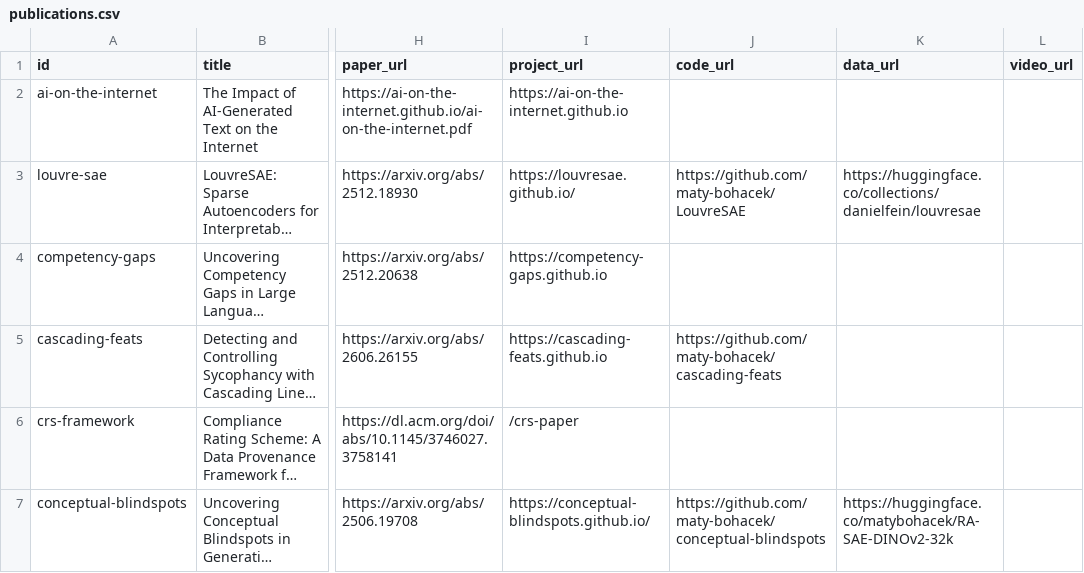
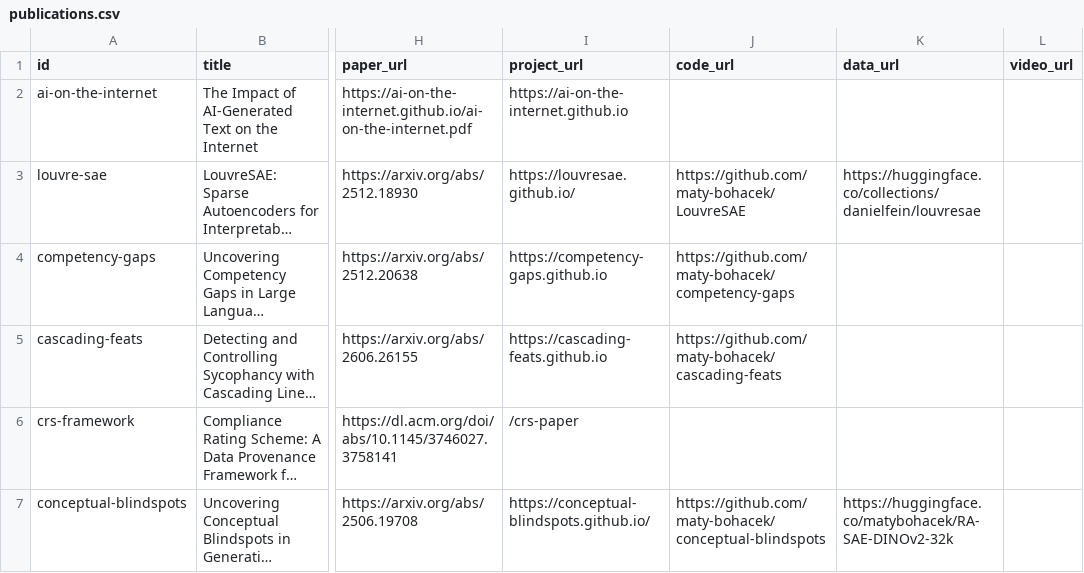
Before and after one commit to maty-bohacek/maty-bohacek.github.io, a CSV file: data/publications.csv, drawn as a sheet; only a part is shown, gaps mark what is left out; long unchanged cells end in …; the diff names each change by its address in the sheet, - before the commit and + after, or states it on an @@ line.

```diff
--- a/data/publications.csv
+++ b/data/publications.csv
-J4 (code_url): (empty)
+J4 (code_url): https://github.com/maty-bohacek/competency-gaps
```
